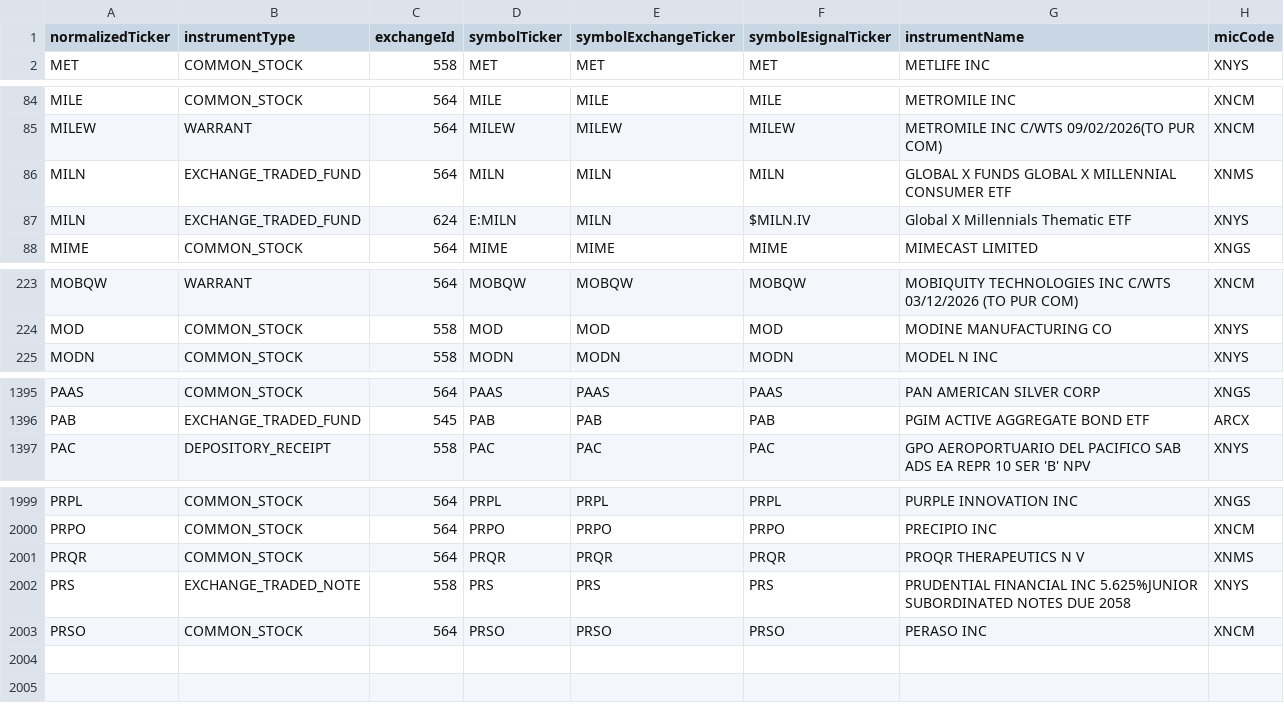
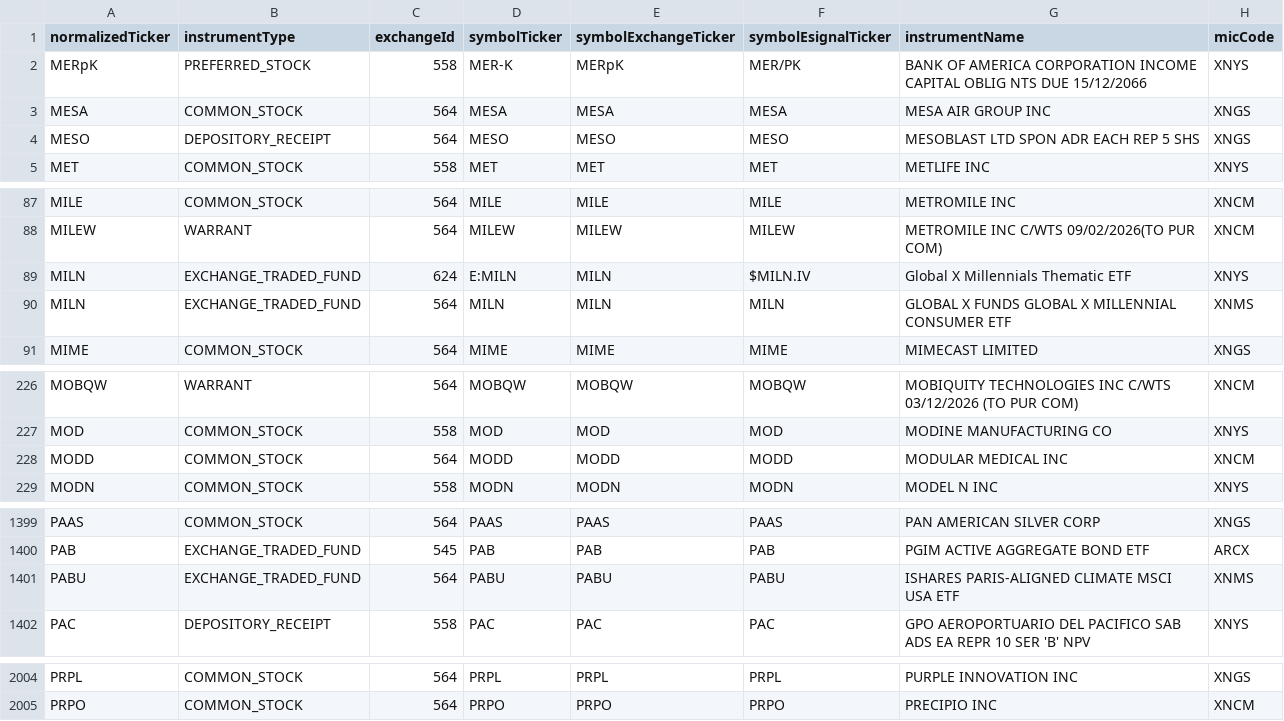
Before and after one commit to haoenhui/nyse-listed-etps, a CSV file: etps-08000.csv, drawn as a sheet; only a part is shown, gaps mark what is left out.

```diff
--- a/etps-08000.csv
+++ b/etps-08000.csv
@@ -1,2 +1,5 @@
 normalizedTicker,instrumentType,exchangeId,symbolTicker,symbolExchangeTicker,symbolEsignalTicker,instrumentName,micCode
+MERpK,PREFERRED_STOCK,558,MER-K,MERpK,MER/PK,BANK OF AMERICA CORPORATION INCOME CAPITAL OBLIG NTS DUE 15/12/2066,XNYS
+MESA,COMMON_STOCK,564,MESA,MESA,MESA,MESA AIR GROUP INC,XNGS
+MESO,DEPOSITORY_RECEIPT,564,MESO,MESO,MESO,MESOBLAST LTD SPON ADR EACH REP 5 SHS,XNGS
 MET,COMMON_STOCK,558,MET,MET,MET,METLIFE INC,XNYS
@@ -85,4 +88,4 @@ MILE,COMMON_STOCK,564,MILE,MILE,MILE,METROMILE INC,XNCM
 MILEW,WARRANT,564,MILEW,MILEW,MILEW,METROMILE INC C/WTS 09/02/2026(TO PUR COM),XNCM
-MILN,EXCHANGE_TRADED_FUND,564,MILN,MILN,MILN,GLOBAL X FUNDS GLOBAL X MILLENNIAL CONSUMER ETF,XNMS
 MILN,EXCHANGE_TRADED_FUND,624,E:MILN,MILN,$MILN.IV,Global X Millennials Thematic ETF,XNYS
+MILN,EXCHANGE_TRADED_FUND,564,MILN,MILN,MILN,GLOBAL X FUNDS GLOBAL X MILLENNIAL CONSUMER ETF,XNMS
 MIME,COMMON_STOCK,564,MIME,MIME,MIME,MIMECAST LIMITED,XNGS
@@ -224,2 +227,3 @@ MOBQW,WARRANT,564,MOBQW,MOBQW,MOBQW,MOBIQUITY TECHNOLOGIES INC C/WTS 03/12/2026
 MOD,COMMON_STOCK,558,MOD,MOD,MOD,MODINE MANUFACTURING CO,XNYS
+MODD,COMMON_STOCK,564,MODD,MODD,MODD,MODULAR MEDICAL INC,XNCM
 MODN,COMMON_STOCK,558,MODN,MODN,MODN,MODEL N INC,XNYS
@@ -1396,2 +1400,3 @@ PAAS,COMMON_STOCK,564,PAAS,PAAS,PAAS,PAN AMERICAN SILVER CORP,XNGS
 PAB,EXCHANGE_TRADED_FUND,545,PAB,PAB,PAB,PGIM ACTIVE AGGREGATE BOND ETF,ARCX
+PABU,EXCHANGE_TRADED_FUND,564,PABU,PABU,PABU,ISHARES PARIS-ALIGNED CLIMATE MSCI USA ETF,XNMS
 PAC,DEPOSITORY_RECEIPT,558,PAC,PAC,PAC,GPO AEROPORTUARIO DEL PACIFICO SAB ADS EA REPR 10 SER 'B' NPV,XNYS
@@ -2000,4 +2005 @@ PRPL,COMMON_STOCK,564,PRPL,PRPL,PRPL,PURPLE INNOVATION INC,XNGS
 PRPO,COMMON_STOCK,564,PRPO,PRPO,PRPO,PRECIPIO INC,XNCM
-PRQR,COMMON_STOCK,564,PRQR,PRQR,PRQR,PROQR THERAPEUTICS N V,XNMS
-PRS,EXCHANGE_TRADED_NOTE,558,PRS,PRS,PRS,PRUDENTIAL FINANCIAL INC 5.625%JUNIOR SUBORDINATED NOTES DUE 2058,XNYS
-PRSO,COMMON_STOCK,564,PRSO,PRSO,PRSO,PERASO INC,XNCM
```
Also changed, not shown: etps-00000.csv, etps-04000.csv, 4 other files.
